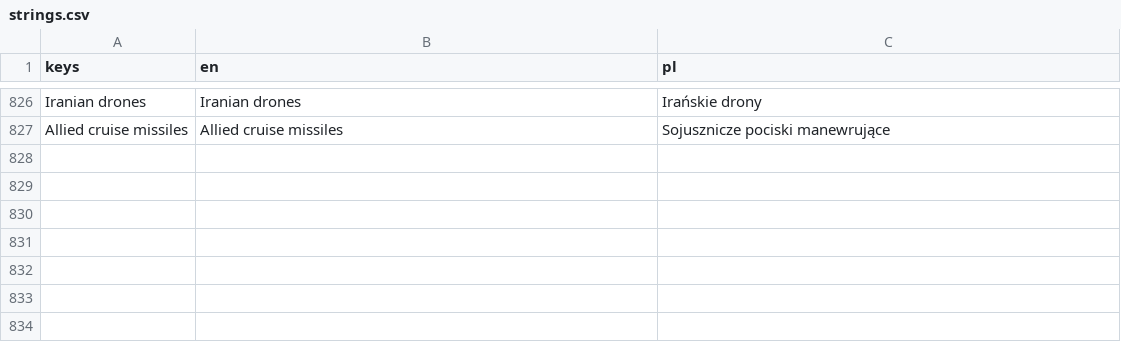
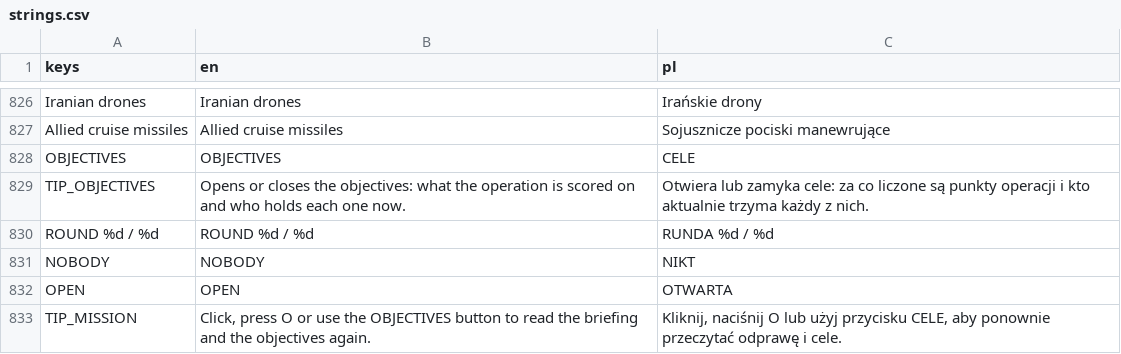
Before and after one commit to dawidczarczynski/eastern-flank, a CSV file: assets/i18n/strings.csv, drawn as a sheet; only a part is shown, gaps mark what is left out.

```diff
--- a/assets/i18n/strings.csv
+++ b/assets/i18n/strings.csv
@@ -827 +827,7 @@ Iranian drones,Iranian drones,Irańskie drony
 Allied cruise missiles,Allied cruise missiles,Sojusznicze pociski manewrujące
+OBJECTIVES,OBJECTIVES,CELE
+TIP_OBJECTIVES,Opens or closes the objectives: what the operation is scored on and who holds each one now.,Otwiera lub zamyka cele: za co liczone są punkty operacji i kto aktualnie trzyma każdy z nich.
+ROUND %d / %d,ROUND %d / %d,RUNDA %d / %d
+NOBODY,NOBODY,NIKT
+OPEN,OPEN,OTWARTA
+TIP_MISSION,"Click, press O or use the OBJECTIVES button to read the briefing and the objectives again.","Kliknij, naciśnij O lub użyj przycisku CELE, aby ponownie przeczytać odprawę i cele."
```
Also changed, not shown: 7 other files.
